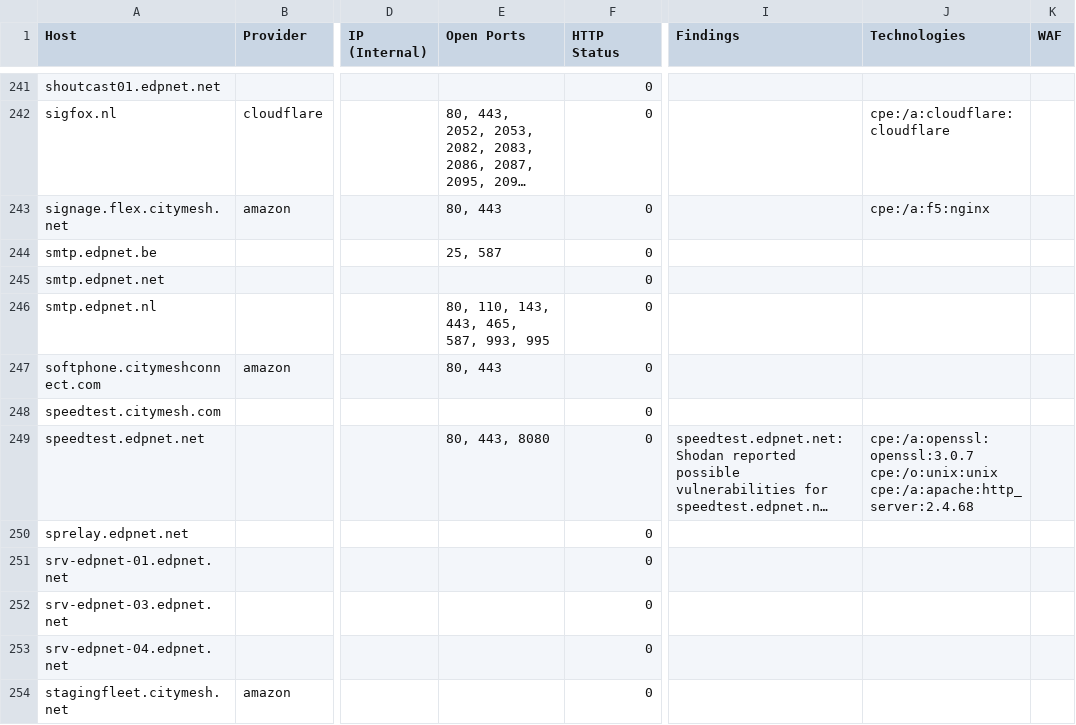
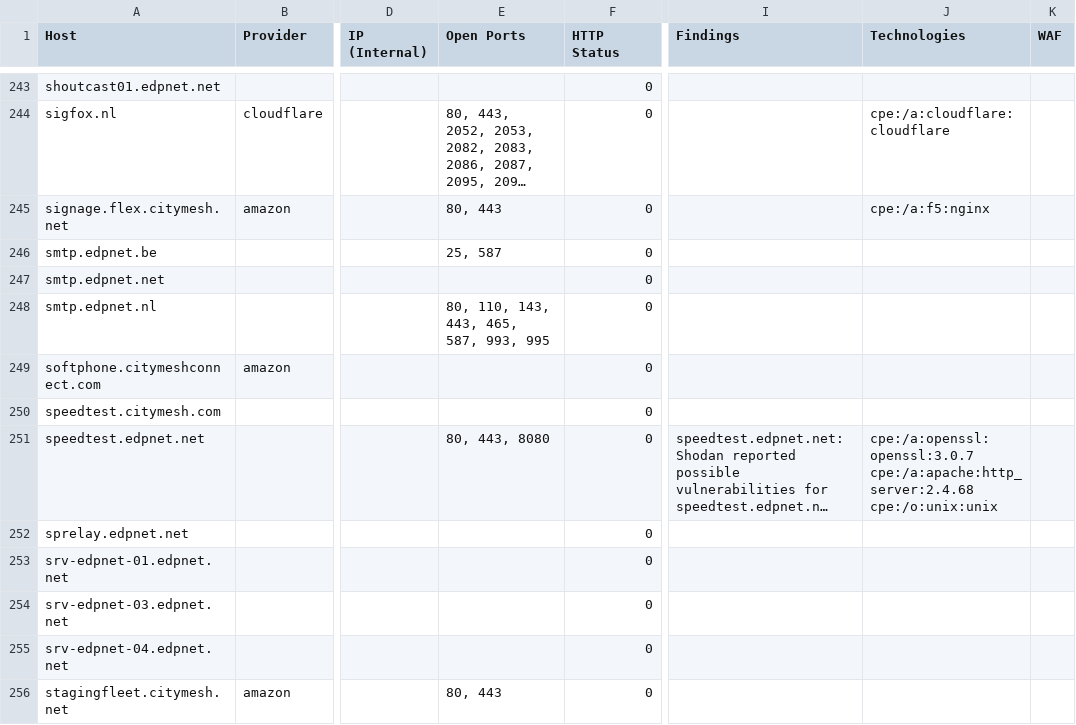
Before and after one commit to Rubics213/Sub_Monitotor_v1, a CSV file: results/bbot/citymesh/asset-inventory.csv, drawn as a sheet; only a part is shown, gaps mark what is left out; long unchanged cells end in …; addresses are those after the commit; ↵ is a line break in a cell; the diff covers the shown part only; the diff names each change by its address in the sheet, - before the commit and + after, or states it on an @@ line.

```diff
--- a/results/bbot/citymesh/asset-inventory.csv
+++ b/results/bbot/citymesh/asset-inventory.csv
-E249 (Open Ports): 80, 443
+E249 (Open Ports): (empty)
-J251 (Technologies): cpe:/a:openssl:openssl:3.0.7 ↵ cpe:/o:unix:unix ↵ cpe:/a:apache:http_server:2.4.68
+J251 (Technologies): cpe:/a:openssl:openssl:3.0.7 ↵ cpe:/a:apache:http_server:2.4.68 ↵ cpe:/o:unix:unix
-E256 (Open Ports): (empty)
+E256 (Open Ports): 80, 443
```
Also changed, not shown: 3 added rows, 2 removed rows and 74 edited cells elsewhere in this file, results/bbot/citymesh/wordcloud.tsv, 37 other files.
